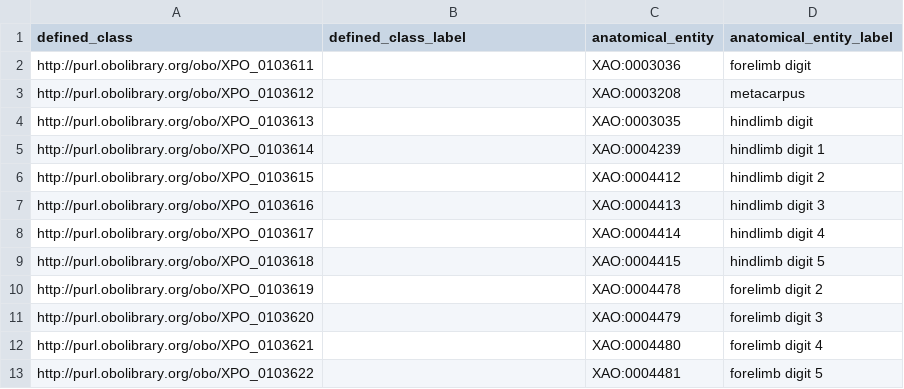
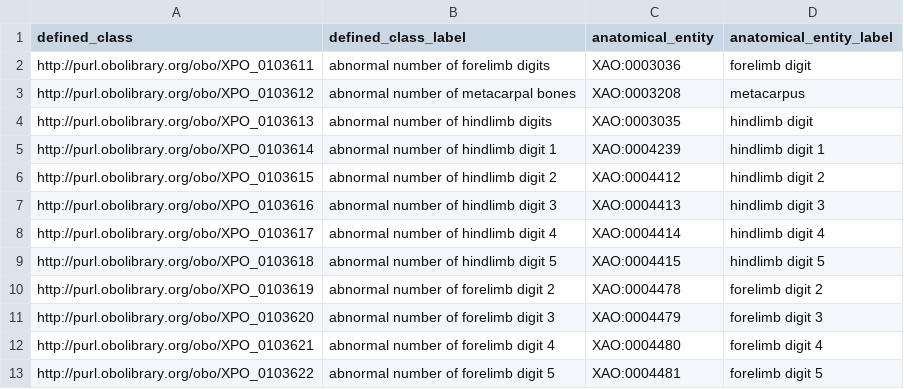
Before and after one commit to obophenotype/xenopus-phenotype-ontology, a TSV file: src/patterns/data/manual/abnormallyAlteredNumberOfAnatomicalEntities.tsv, drawn as a sheet.

Commit message:
New term, some custom labels.

```diff
--- a/src/patterns/data/manual/abnormallyAlteredNumberOfAnatomicalEntities.tsv
+++ b/src/patterns/data/manual/abnormallyAlteredNumberOfAnatomicalEntities.tsv
@@ -1,13 +1,13 @@
 defined_class	defined_class_label	anatomical_entity	anatomical_entity_label
-http://purl.obolibrary.org/obo/XPO_0103611		XAO:0003036	forelimb digit
-http://purl.obolibrary.org/obo/XPO_0103612		XAO:0003208	metacarpus
-http://purl.obolibrary.org/obo/XPO_0103613		XAO:0003035	hindlimb digit
-http://purl.obolibrary.org/obo/XPO_0103614		XAO:0004239	hindlimb digit 1
-http://purl.obolibrary.org/obo/XPO_0103615		XAO:0004412	hindlimb digit 2
-http://purl.obolibrary.org/obo/XPO_0103616		XAO:0004413	hindlimb digit 3
-http://purl.obolibrary.org/obo/XPO_0103617		XAO:0004414	hindlimb digit 4
-http://purl.obolibrary.org/obo/XPO_0103618		XAO:0004415	hindlimb digit 5
-http://purl.obolibrary.org/obo/XPO_0103619		XAO:0004478	forelimb digit 2
-http://purl.obolibrary.org/obo/XPO_0103620		XAO:0004479	forelimb digit 3
-http://purl.obolibrary.org/obo/XPO_0103621		XAO:0004480	forelimb digit 4
-http://purl.obolibrary.org/obo/XPO_0103622		XAO:0004481	forelimb digit 5
+http://purl.obolibrary.org/obo/XPO_0103611	abnormal number of forelimb digits	XAO:0003036	forelimb digit
+http://purl.obolibrary.org/obo/XPO_0103612	abnormal number of metacarpal bones	XAO:0003208	metacarpus
+http://purl.obolibrary.org/obo/XPO_0103613	abnormal number of hindlimb digits	XAO:0003035	hindlimb digit
+http://purl.obolibrary.org/obo/XPO_0103614	abnormal number of hindlimb digit 1	XAO:0004239	hindlimb digit 1
+http://purl.obolibrary.org/obo/XPO_0103615	abnormal number of hindlimb digit 2	XAO:0004412	hindlimb digit 2
+http://purl.obolibrary.org/obo/XPO_0103616	abnormal number of hindlimb digit 3	XAO:0004413	hindlimb digit 3
+http://purl.obolibrary.org/obo/XPO_0103617	abnormal number of hindlimb digit 4	XAO:0004414	hindlimb digit 4
+http://purl.obolibrary.org/obo/XPO_0103618	abnormal number of hindlimb digit 5	XAO:0004415	hindlimb digit 5
+http://purl.obolibrary.org/obo/XPO_0103619	abnormal number of forelimb digit 2	XAO:0004478	forelimb digit 2
+http://purl.obolibrary.org/obo/XPO_0103620	abnormal number of forelimb digit 3	XAO:0004479	forelimb digit 3
+http://purl.obolibrary.org/obo/XPO_0103621	abnormal number of forelimb digit 4	XAO:0004480	forelimb digit 4
+http://purl.obolibrary.org/obo/XPO_0103622	abnormal number of forelimb digit 5	XAO:0004481	forelimb digit 5
```
Also changed, not shown: src/patterns/data/manual/abnormallyCurvedAnatomicalEntityByOrientation.tsv, src/patterns/data/manual/abnormallyDecreasedSizeOfAnatomicalEntity.tsv.
